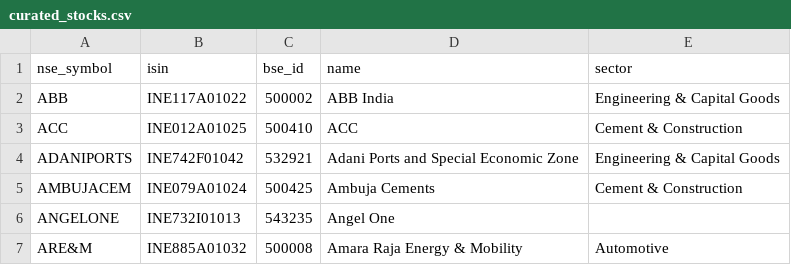
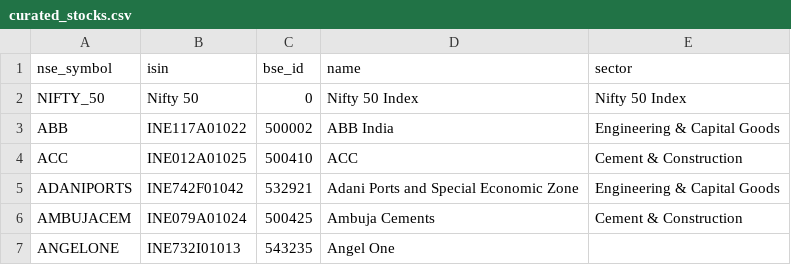
Before and after one commit to sharmaak/curated, a CSV file: curated_stocks.csv, drawn as a sheet; only a part is shown; the shorter side is filled out with more unchanged rows.

Commit message:
Update curated_stocks.csv

```diff
--- a/curated_stocks.csv
+++ b/curated_stocks.csv
@@ -1,2 +1,3 @@
 nse_symbol,isin,bse_id,name,sector
+NIFTY_50,Nifty 50,0,Nifty 50 Index,Nifty 50 Index
 ABB,INE117A01022,500002,ABB India,Engineering & Capital Goods
```
